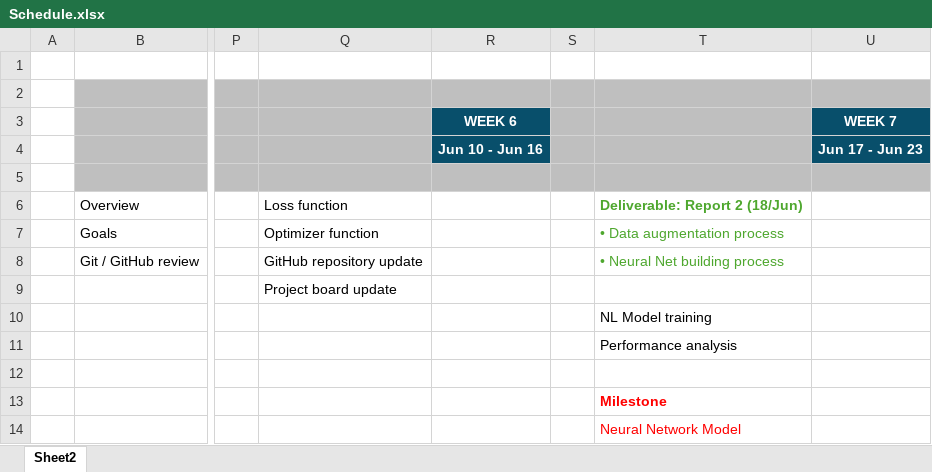
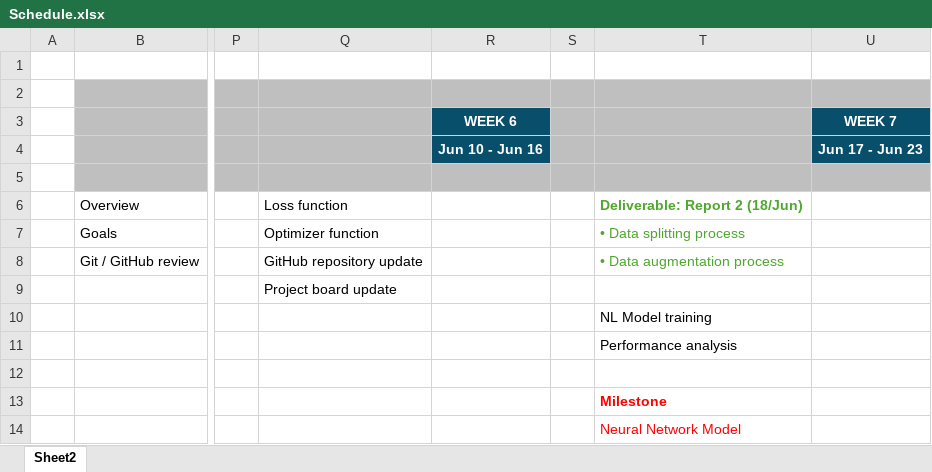
Before and after one commit to kompany04/Capstone_Project, an Excel workbook: Documents/Schedule.xlsx, sheet Sheet2, drawn as a sheet; only a part is shown, gaps mark what is left out; values as stored, in another font and other column widths than the file's, no borders; the diff names each change by its address in the sheet, - before the commit and + after, or states it on an @@ line.

Commit message:
Schedule fixing

```diff
--- a/Documents/Schedule.xlsx (sheet Sheet2)
+++ b/Documents/Schedule.xlsx (sheet Sheet2)
-T7: • Data augmentation process
+T7: • Data splitting process
-T8: • Neural Net building process
+T8: • Data augmentation process
```
